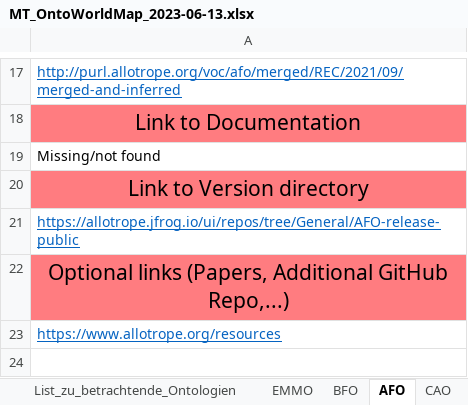
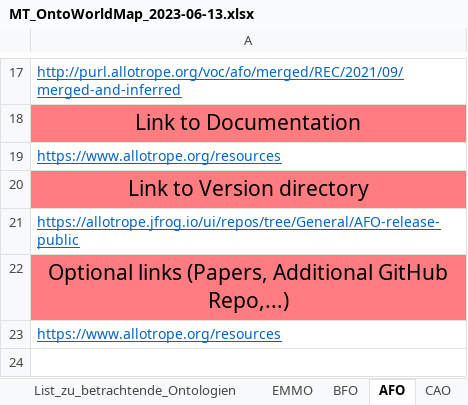
Before and after one commit to nfdi4cat/Ontology-Overview-of-NFDI4Cat, an Excel workbook: master_table/MT_OntoWorldMap_2023-06-13.xlsx, sheet AFO, drawn as a sheet; only a part is shown, gaps mark what is left out; values as stored, in another font and other column widths than the file's, no borders; the diff names each change by its address in the sheet, - before the commit and + after, or states it on an @@ line.

```diff
--- a/master_table/MT_OntoWorldMap_2023-06-13.xlsx (sheet AFO)
+++ b/master_table/MT_OntoWorldMap_2023-06-13.xlsx (sheet AFO)
-A19: Missing/not found
+A19: https://www.allotrope.org/resources
@@ A19 underline: off → on, text colour: black → #0563C1 @@
```
Also changed, not shown: sheet REX.
